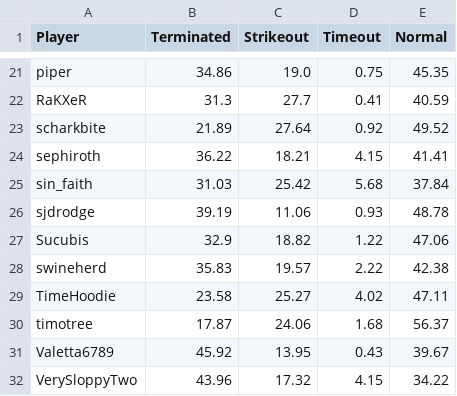
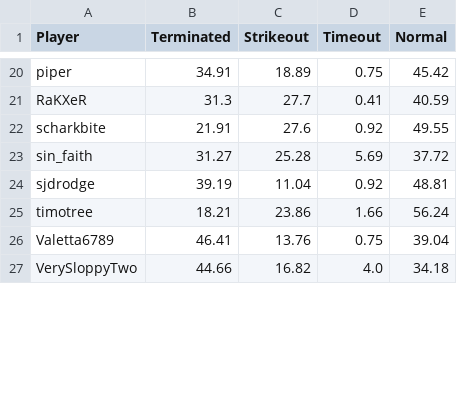
Before and after one commit to Aigul9/hanabi-stats, a TSV file: output/end_condition.tsv, drawn as a sheet; only a part is shown, gaps mark what is left out; removed rows and columns are numbered as before the commit, all else as after; the diff covers the shown part only; the diff names each change by its address in the sheet, - before the commit and + after, or states it on an @@ line.

```diff
--- a/output/end_condition.tsv
+++ b/output/end_condition.tsv
-B20 (Terminated): 34.86
+B20 (Terminated): 34.91
-C20 (Strikeout): 19.0
+C20 (Strikeout): 18.89
-E20 (Normal): 45.35
+E20 (Normal): 45.42
-B22 (Terminated): 21.89
+B22 (Terminated): 21.91
-C22 (Strikeout): 27.64
+C22 (Strikeout): 27.6
-E22 (Normal): 49.52
+E22 (Normal): 49.55
-row 24: sephiroth | 36.22 | 18.21 | 4.15 | 41.41
-B23 (Terminated): 31.03
+B23 (Terminated): 31.27
-C23 (Strikeout): 25.42
+C23 (Strikeout): 25.28
-D23 (Timeout): 5.68
+D23 (Timeout): 5.69
-E23 (Normal): 37.84
+E23 (Normal): 37.72
-C24 (Strikeout): 11.06
+C24 (Strikeout): 11.04
-D24 (Timeout): 0.93
+D24 (Timeout): 0.92
-E24 (Normal): 48.78
+E24 (Normal): 48.81
-row 27: Sucubis | 32.9 | 18.82 | 1.22 | 47.06
-row 28: swineherd | 35.83 | 19.57 | 2.22 | 42.38
-row 29: TimeHoodie | 23.58 | 25.27 | 4.02 | 47.11
-B25 (Terminated): 17.87
+B25 (Terminated): 18.21
-C25 (Strikeout): 24.06
+C25 (Strikeout): 23.86
-D25 (Timeout): 1.68
+D25 (Timeout): 1.66
-E25 (Normal): 56.37
+E25 (Normal): 56.24
-B26 (Terminated): 45.92
+B26 (Terminated): 46.41
-C26 (Strikeout): 13.95
+C26 (Strikeout): 13.76
-D26 (Timeout): 0.43
+D26 (Timeout): 0.75
-E26 (Normal): 39.67
+E26 (Normal): 39.04
-B27 (Terminated): 43.96
+B27 (Terminated): 44.66
-C27 (Strikeout): 17.32
+C27 (Strikeout): 16.82
-D27 (Timeout): 4.15
+D27 (Timeout): 4.0
-E27 (Normal): 34.22
+E27 (Normal): 34.18
```
Also changed, not shown: 4 added rows, 2 removed rows and 62 edited cells elsewhere in this file, 2 other files.
